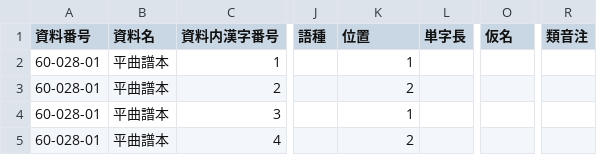
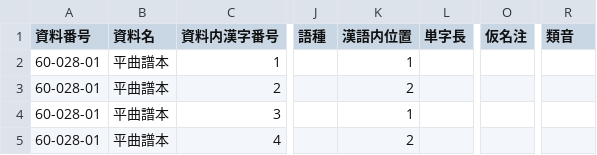
Before and after one commit to daikaku/DHSJR, a TSV file: data/60-028-01_HKF.tsv, drawn as a sheet; only a part is shown, gaps mark what is left out; the diff names each change by its address in the sheet, - before the commit and + after, or states it on an @@ line.

```diff
--- a/data/60-028-01_HKF.tsv
+++ b/data/60-028-01_HKF.tsv
-K1: 位置
+K1: 漢語内位置
-O1: 仮名
+O1: 仮名注
-R1: 類音注
+R1: 類音
```
Also changed, not shown: data/30-005-01_SKK.tsv, data/30-005-02_SKO.tsv, 8 other files.
